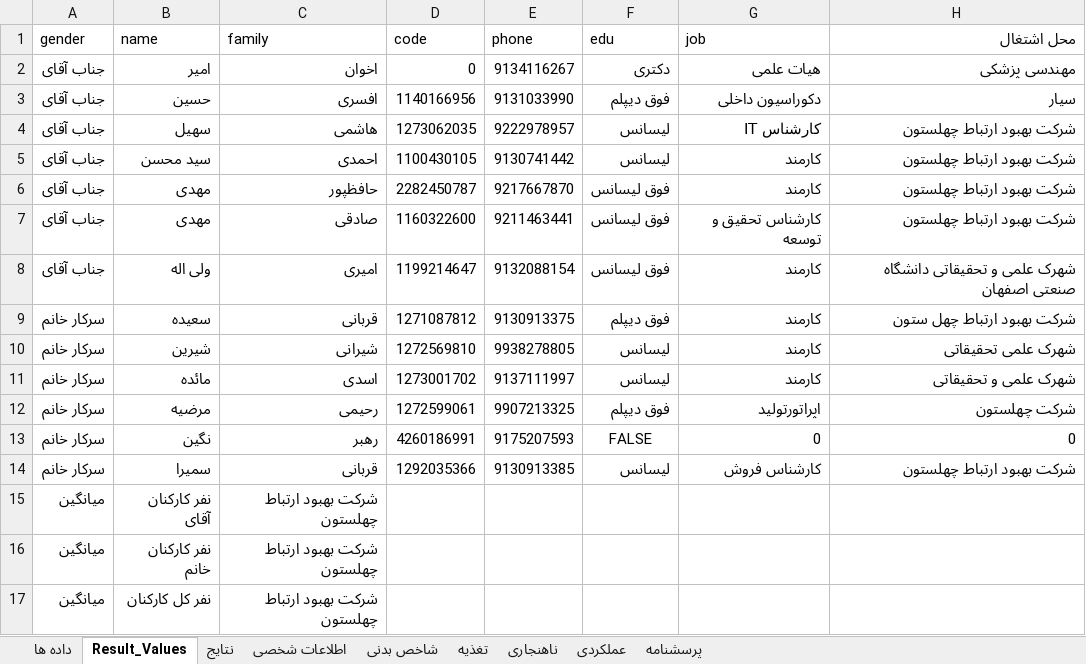
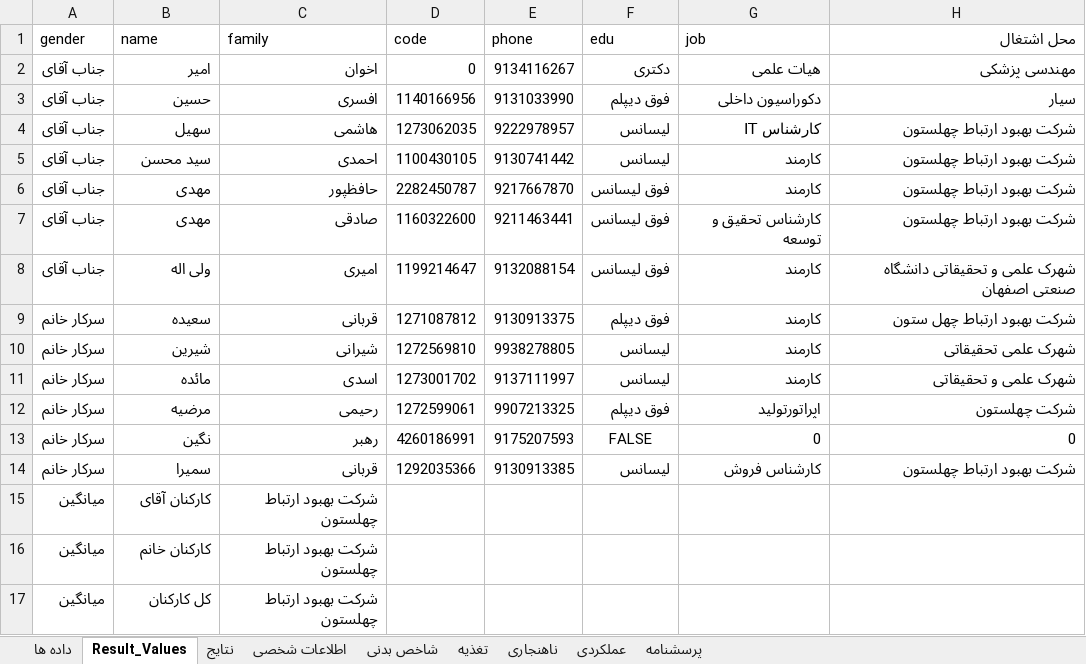
Before and after one commit to hooshemadhoosh/analyzed-exercise, an Excel workbook: excel.xlsx, sheet Result_Values, drawn as a sheet; only a part is shown; values as stored, in another font and other column widths than the file's, no borders; the diff names each change by its address in the sheet, - before the commit and + after, or states it on an @@ line.

```diff
--- a/excel.xlsx (sheet Result_Values)
+++ b/excel.xlsx (sheet Result_Values)
-B15 (name): نفر کارکنان آقای
+B15 (name): کارکنان آقای
-B16 (name): نفر کارکنان خانم
+B16 (name): کارکنان خانم
-B17 (name): نفر کل کارکنان
+B17 (name): کل کارکنان
```
Also changed, not shown: 2 other files.
